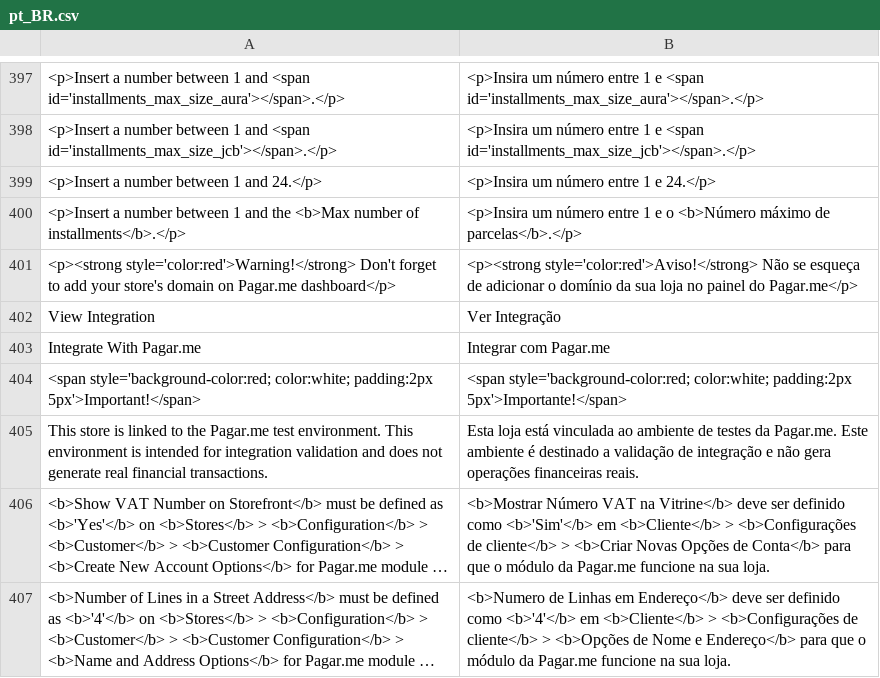
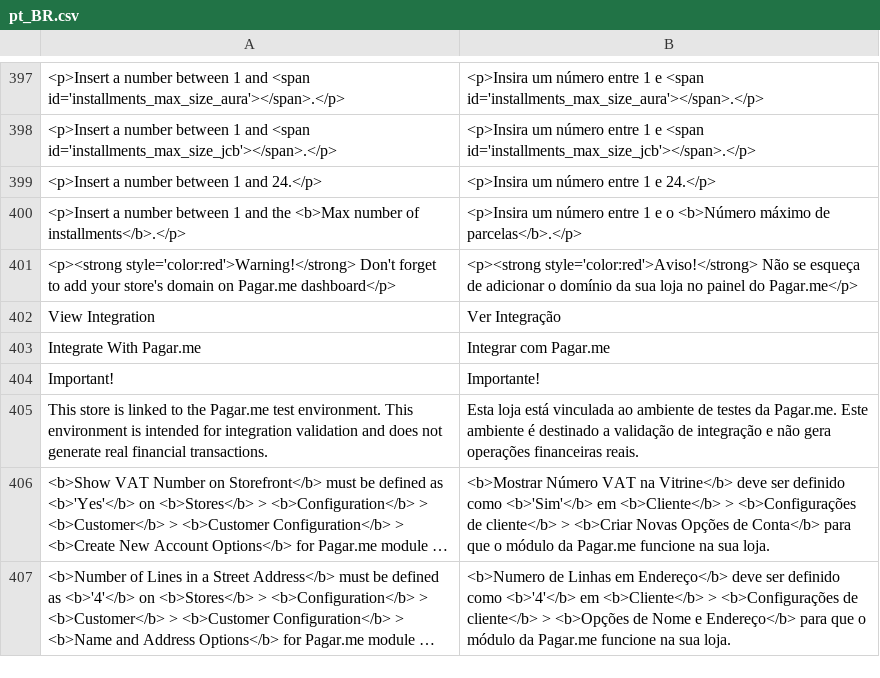
Before and after one commit to pagarme/magento2, a CSV file: i18n/pt_BR.csv, drawn as a sheet; only a part is shown, gaps mark what is left out; long unchanged cells end in …; removed rows and columns are numbered as before the commit, all else as after; the diff names each change by its address in the sheet, - before the commit and + after, or states it on an @@ line.

```diff
--- a/i18n/pt_BR.csv
+++ b/i18n/pt_BR.csv
-row 404: <span style='background-color:red; color:white; padding:2px 5px'>Important!</span> | <span style='background-color:red; color:white; padding:2px 5px'>Importante!</span>
+row 404: Important! | Importante!
```
Also changed, not shown: 1 other file.
